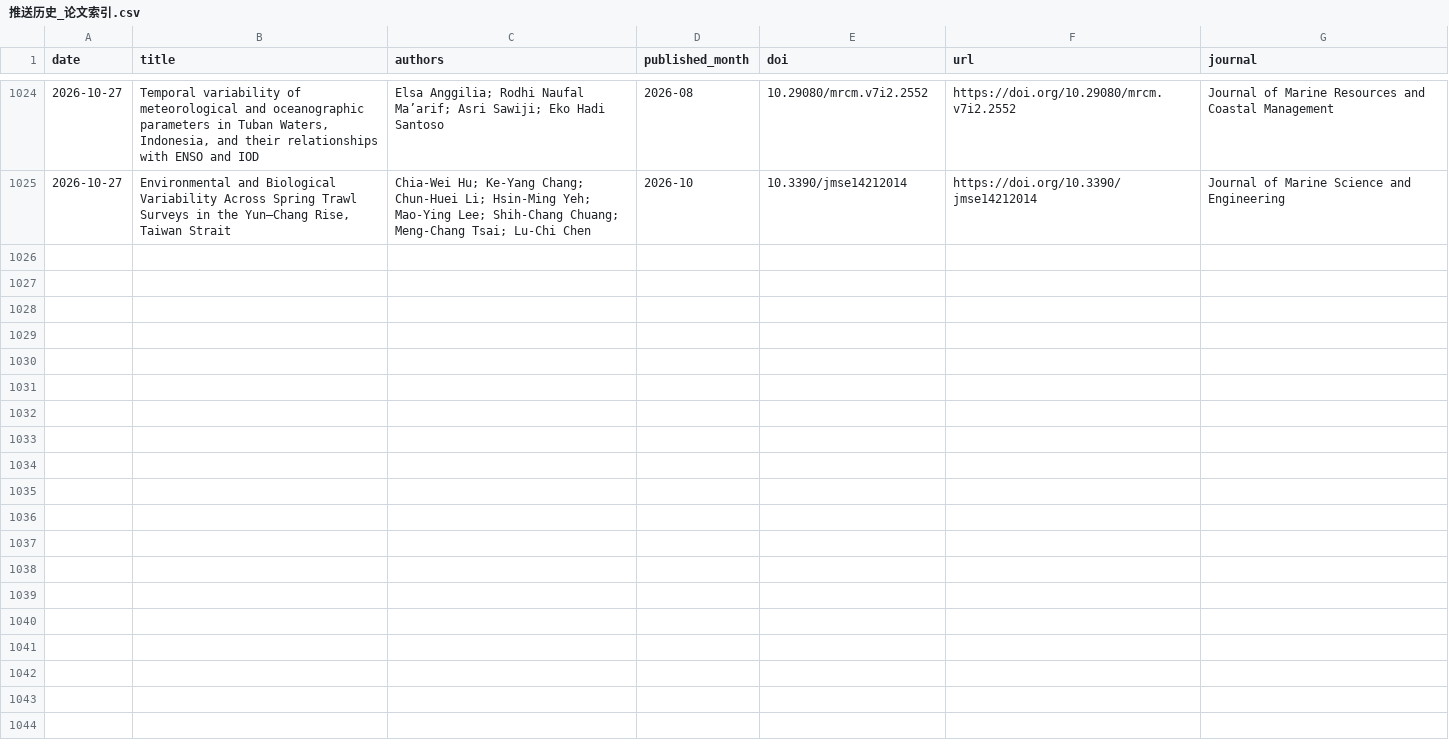
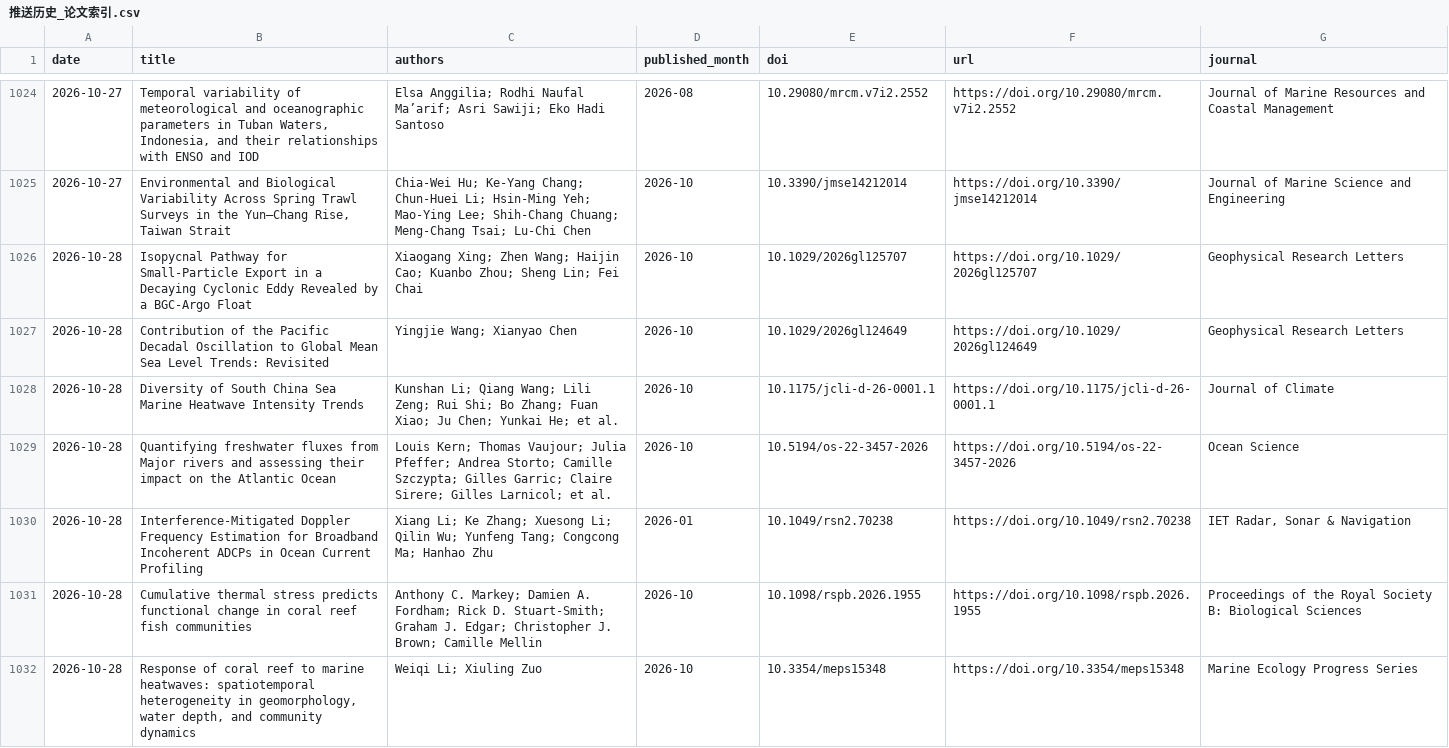
Before and after one commit to MengyuLi15/MengyuLi15.github.io, a CSV file: 推送历史_论文索引.csv, drawn as a sheet; only a part is shown, gaps mark what is left out; the diff names each change by its address in the sheet, - before the commit and + after, or states it on an @@ line.

```diff
--- a/推送历史_论文索引.csv
+++ b/推送历史_论文索引.csv
+row 1026: 2026-10-28 | Isopycnal Pathway for Small‐Particle Export in a Decaying Cyclonic Eddy Revealed by a BGC‐Argo Float | Xiaogang Xing; Zhen Wang; Haijin Cao; Kuanbo Zhou; Sheng Lin; Fei Chai | 2026-10 | 10.1029/2026gl125707 | https://doi.org/10.1029/2026gl125707 | Geophysical Research Letters
+row 1027: 2026-10-28 | Contribution of the Pacific Decadal Oscillation to Global Mean Sea Level Trends: Revisited | Yingjie Wang; Xianyao Chen | 2026-10 | 10.1029/2026gl124649 | https://doi.org/10.1029/2026gl124649 | Geophysical Research Letters
+row 1028: 2026-10-28 | Diversity of South China Sea Marine Heatwave Intensity Trends | Kunshan Li; Qiang Wang; Lili Zeng; Rui Shi; Bo Zhang; Fuan Xiao; Ju Chen; Yunkai He; et al. | 2026-10 | 10.1175/jcli-d-26-0001.1 | https://doi.org/10.1175/jcli-d-26-0001.1 | Journal of Climate
+row 1029: 2026-10-28 | Quantifying freshwater fluxes from Major rivers and assessing their impact on the Atlantic Ocean | Louis Kern; Thomas Vaujour; Julia Pfeffer; Andrea Storto; Camille Szczypta; Gilles Garric; Claire Sirere; Gilles Larnicol; et al. | 2026-10 | 10.5194/os-22-3457-2026 | https://doi.org/10.5194/os-22-3457-2026 | Ocean Science
+row 1030: 2026-10-28 | Interference‐Mitigated Doppler Frequency Estimation for Broadband Incoherent ADCPs in Ocean Current Profiling | Xiang Li; Ke Zhang; Xuesong Li; Qilin Wu; Yunfeng Tang; Congcong Ma; Hanhao Zhu | 2026-01 | 10.1049/rsn2.70238 | https://doi.org/10.1049/rsn2.70238 | IET Radar, Sonar & Navigation
+row 1031: 2026-10-28 | Cumulative thermal stress predicts functional change in coral reef fish communities | Anthony C. Markey; Damien A. Fordham; Rick D. Stuart-Smith; Graham J. Edgar; Christopher J. Brown; Camille Mellin | 2026-10 | 10.1098/rspb.2026.1955 | https://doi.org/10.1098/rspb.2026.1955 | Proceedings of the Royal Society B: Biological Sciences
+row 1032: 2026-10-28 | Response of coral reef to marine heatwaves: spatiotemporal heterogeneity in geomorphology, water depth, and community dynamics | Weiqi Li; Xiuling Zuo | 2026-10 | 10.3354/meps15348 | https://doi.org/10.3354/meps15348 | Marine Ecology Progress Series
```
Also changed, not shown: 3 other files.
